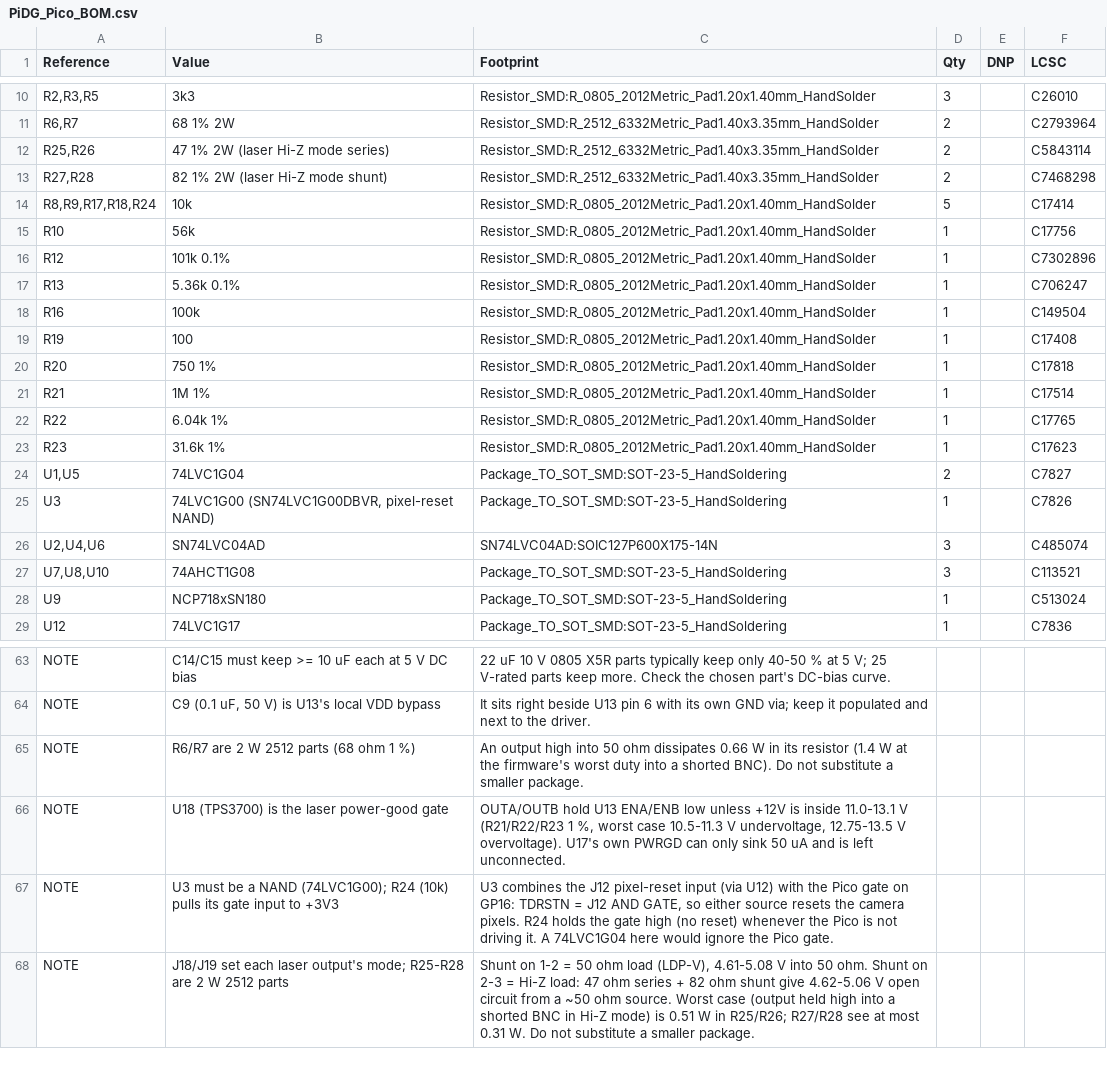
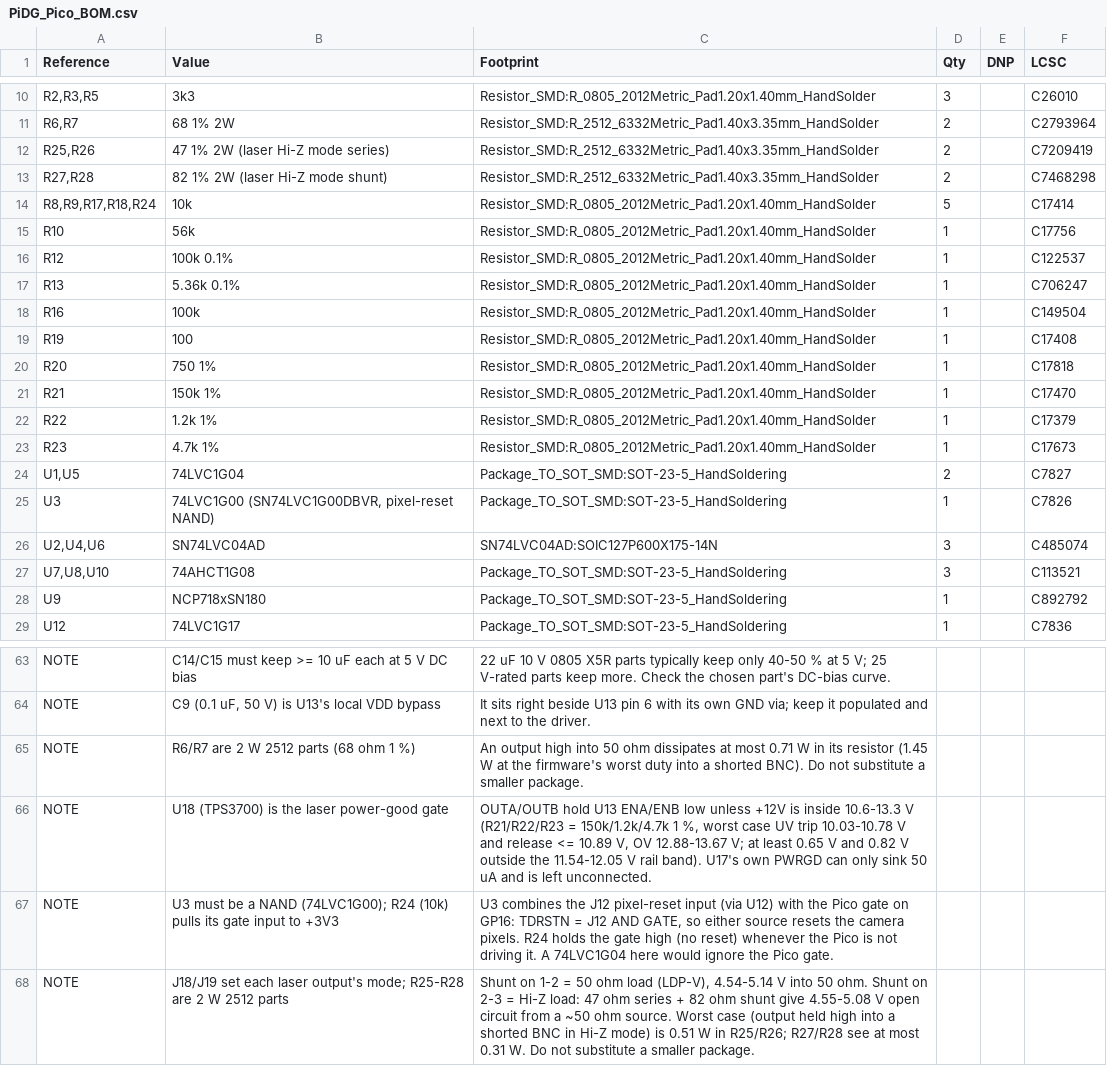
Before and after one commit to Low-Boom/PiEBV, a CSV file: Pico Version 4Layer/PiDG_Pico_BOM.csv, drawn as a sheet; only a part is shown, gaps mark what is left out; the diff covers the shown part only.

```diff
--- a/Pico Version 4Layer/PiDG_Pico_BOM.csv
+++ b/Pico Version 4Layer/PiDG_Pico_BOM.csv
@@ -11,3 +11,3 @@
 "R6,R7","68 1% 2W","Resistor_SMD:R_2512_6332Metric_Pad1.40x3.35mm_HandSolder","2","","C2793964"
-"R25,R26","47 1% 2W (laser Hi-Z mode series)","Resistor_SMD:R_2512_6332Metric_Pad1.40x3.35mm_HandSolder","2","","C5843114"
+"R25,R26","47 1% 2W (laser Hi-Z mode series)","Resistor_SMD:R_2512_6332Metric_Pad1.40x3.35mm_HandSolder","2","","C7209419"
 "R27,R28","82 1% 2W (laser Hi-Z mode shunt)","Resistor_SMD:R_2512_6332Metric_Pad1.40x3.35mm_HandSolder","2","","C7468298"
@@ -15,3 +15,3 @@
 "R10","56k","Resistor_SMD:R_0805_2012Metric_Pad1.20x1.40mm_HandSolder","1","","C17756"
-"R12","101k 0.1%","Resistor_SMD:R_0805_2012Metric_Pad1.20x1.40mm_HandSolder","1","","C7302896"
+"R12","100k 0.1%","Resistor_SMD:R_0805_2012Metric_Pad1.20x1.40mm_HandSolder","1","","C122537"
 "R13","5.36k 0.1%","Resistor_SMD:R_0805_2012Metric_Pad1.20x1.40mm_HandSolder","1","","C706247"
@@ -20,5 +20,5 @@
 "R20","750 1%","Resistor_SMD:R_0805_2012Metric_Pad1.20x1.40mm_HandSolder","1","","C17818"
-"R21","1M 1%","Resistor_SMD:R_0805_2012Metric_Pad1.20x1.40mm_HandSolder","1","","C17514"
-"R22","6.04k 1%","Resistor_SMD:R_0805_2012Metric_Pad1.20x1.40mm_HandSolder","1","","C17765"
-"R23","31.6k 1%","Resistor_SMD:R_0805_2012Metric_Pad1.20x1.40mm_HandSolder","1","","C17623"
+"R21","150k 1%","Resistor_SMD:R_0805_2012Metric_Pad1.20x1.40mm_HandSolder","1","","C17470"
+"R22","1.2k 1%","Resistor_SMD:R_0805_2012Metric_Pad1.20x1.40mm_HandSolder","1","","C17379"
+"R23","4.7k 1%","Resistor_SMD:R_0805_2012Metric_Pad1.20x1.40mm_HandSolder","1","","C17673"
 "U1,U5","74LVC1G04","Package_TO_SOT_SMD:SOT-23-5_HandSoldering","2","","C7827"
@@ -27,3 +27,3 @@
 "U7,U8,U10","74AHCT1G08","Package_TO_SOT_SMD:SOT-23-5_HandSoldering","3","","C113521"
-"U9","NCP718xSN180","Package_TO_SOT_SMD:SOT-23-5_HandSoldering","1","","C513024"
+"U9","NCP718xSN180","Package_TO_SOT_SMD:SOT-23-5_HandSoldering","1","","C892792"
 "U12","74LVC1G17","Package_TO_SOT_SMD:SOT-23-5_HandSoldering","1","","C7836"
@@ -64,5 +64,5 @@
 "NOTE","C9 (0.1 uF, 50 V) is U13's local VDD bypass","It sits right beside U13 pin 6 with its own GND via; keep it populated and next to the driver.","","",""
-"NOTE","R6/R7 are 2 W 2512 parts (68 ohm 1 %)","An output high into 50 ohm dissipates 0.66 W in its resistor (1.4 W at the firmware's worst duty into a shorted BNC). Do not substitute a smaller package.","","",""
-"NOTE","U18 (TPS3700) is the laser power-good gate","OUTA/OUTB hold U13 ENA/ENB low unless +12V is inside 11.0-13.1 V (R21/R22/R23 1 %, worst case 10.5-11.3 V undervoltage, 12.75-13.5 V overvoltage). U17's own PWRGD can only sink 50 uA and is left unconnected.","","",""
+"NOTE","R6/R7 are 2 W 2512 parts (68 ohm 1 %)","An output high into 50 ohm dissipates at most 0.71 W in its resistor (1.45 W at the firmware's worst duty into a shorted BNC). Do not substitute a smaller package.","","",""
+"NOTE","U18 (TPS3700) is the laser power-good gate","OUTA/OUTB hold U13 ENA/ENB low unless +12V is inside 10.6-13.3 V (R21/R22/R23 = 150k/1.2k/4.7k 1 %, worst case UV trip 10.03-10.78 V and release <= 10.89 V, OV 12.88-13.67 V; at least 0.65 V and 0.82 V outside the 11.54-12.05 V rail band). U17's own PWRGD can only sink 50 uA and is left unconnected.","","",""
 "NOTE","U3 must be a NAND (74LVC1G00); R24 (10k) pulls its gate input to +3V3","U3 combines the J12 pixel-reset input (via U12) with the Pico gate on GP16: TDRSTN = J12 AND GATE, so either source resets the camera pixels. R24 holds the gate high (no reset) whenever the Pico is not driving it. A 74LVC1G04 here would ignore the Pico gate.","","",""
-"NOTE","J18/J19 set each laser output's mode; R25-R28 are 2 W 2512 parts","Shunt on 1-2 = 50 ohm load (LDP-V), 4.61-5.08 V into 50 ohm. Shunt on 2-3 = Hi-Z load: 47 ohm series + 82 ohm shunt give 4.62-5.06 V open circuit from a ~50 ohm source. Worst case (output held high into a shorted BNC in Hi-Z mode) is 0.51 W in R25/R26; R27/R28 see at most 0.31 W. Do not substitute a smaller package.","","",""
+"NOTE","J18/J19 set each laser output's mode; R25-R28 are 2 W 2512 parts","Shunt on 1-2 = 50 ohm load (LDP-V), 4.54-5.14 V into 50 ohm. Shunt on 2-3 = Hi-Z load: 47 ohm series + 82 ohm shunt give 4.55-5.08 V open circuit from a ~50 ohm source. Worst case (output held high into a shorted BNC in Hi-Z mode) is 0.51 W in R25/R26; R27/R28 see at most 0.31 W. Do not substitute a smaller package.","","",""
```
Also changed, not shown: 3 edited cells elsewhere in this file, Pico Version 4Layer/PiDG_Pico_CPL.csv, Pico Version 4Layer/fab/jlc/PiDG_Pico_JLC_BOM.csv, 5 other files.
